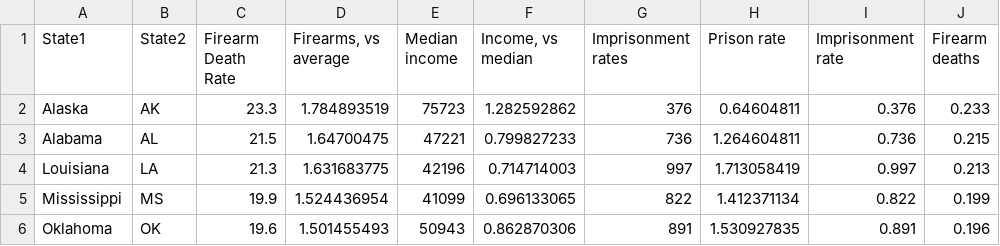
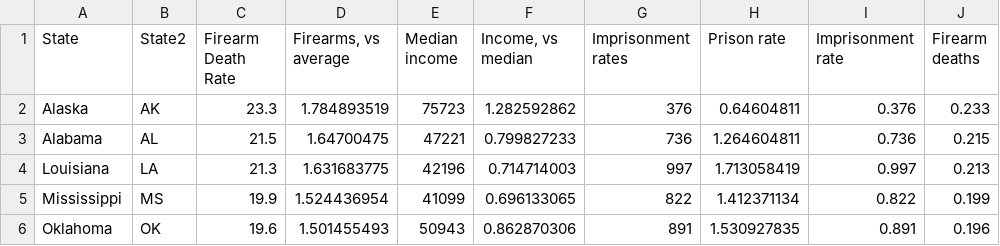
Before and after one commit to RDeconomist/vega, a CSV file: US, firearm deaths and income.csv, drawn as a sheet; only a part is shown; the diff names each change by its address in the sheet, - before the commit and + after, or states it on an @@ line.

Commit message:
Update US, firearm deaths and income.csv

```diff
--- a/US, firearm deaths and income.csv
+++ b/US, firearm deaths and income.csv
-A1: State1
+A1: State
```
